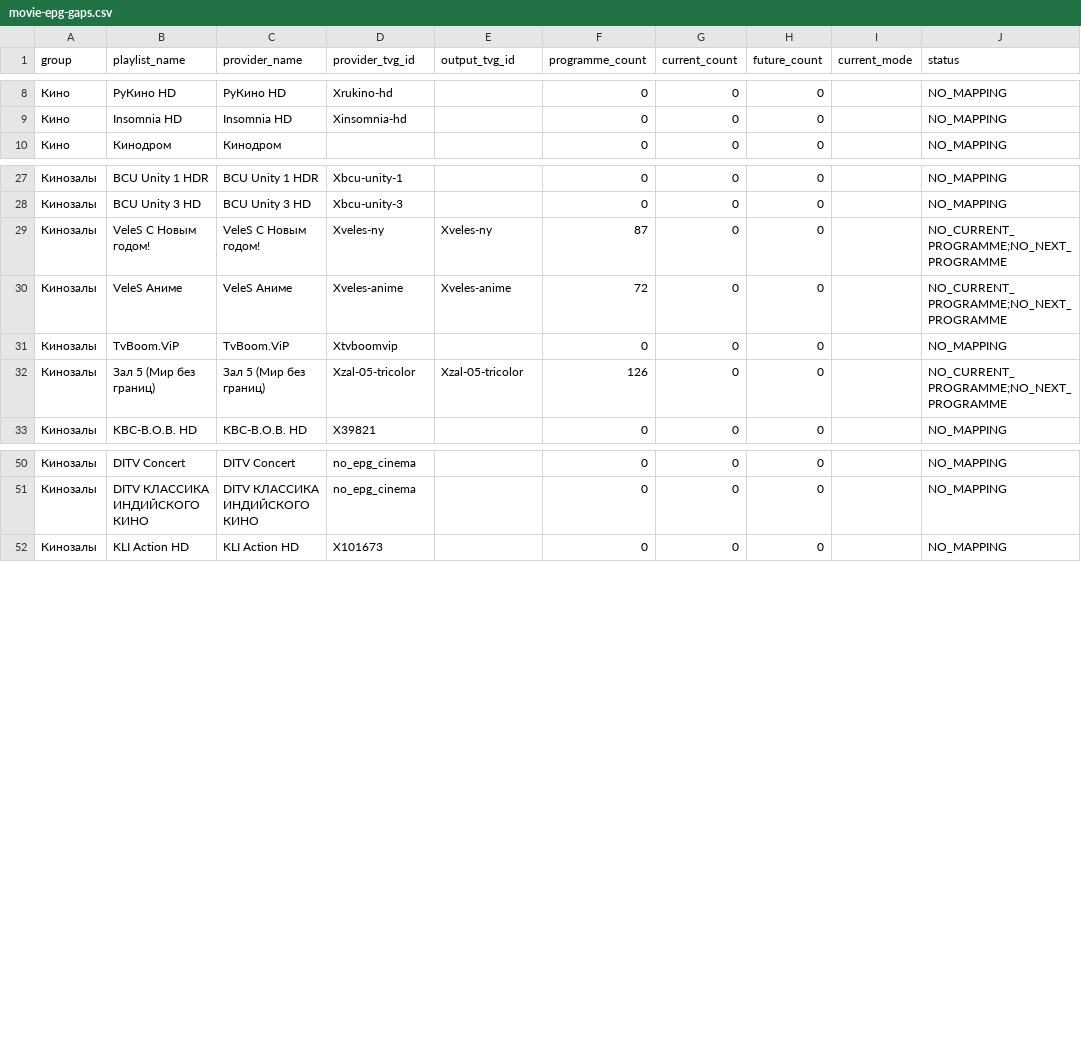
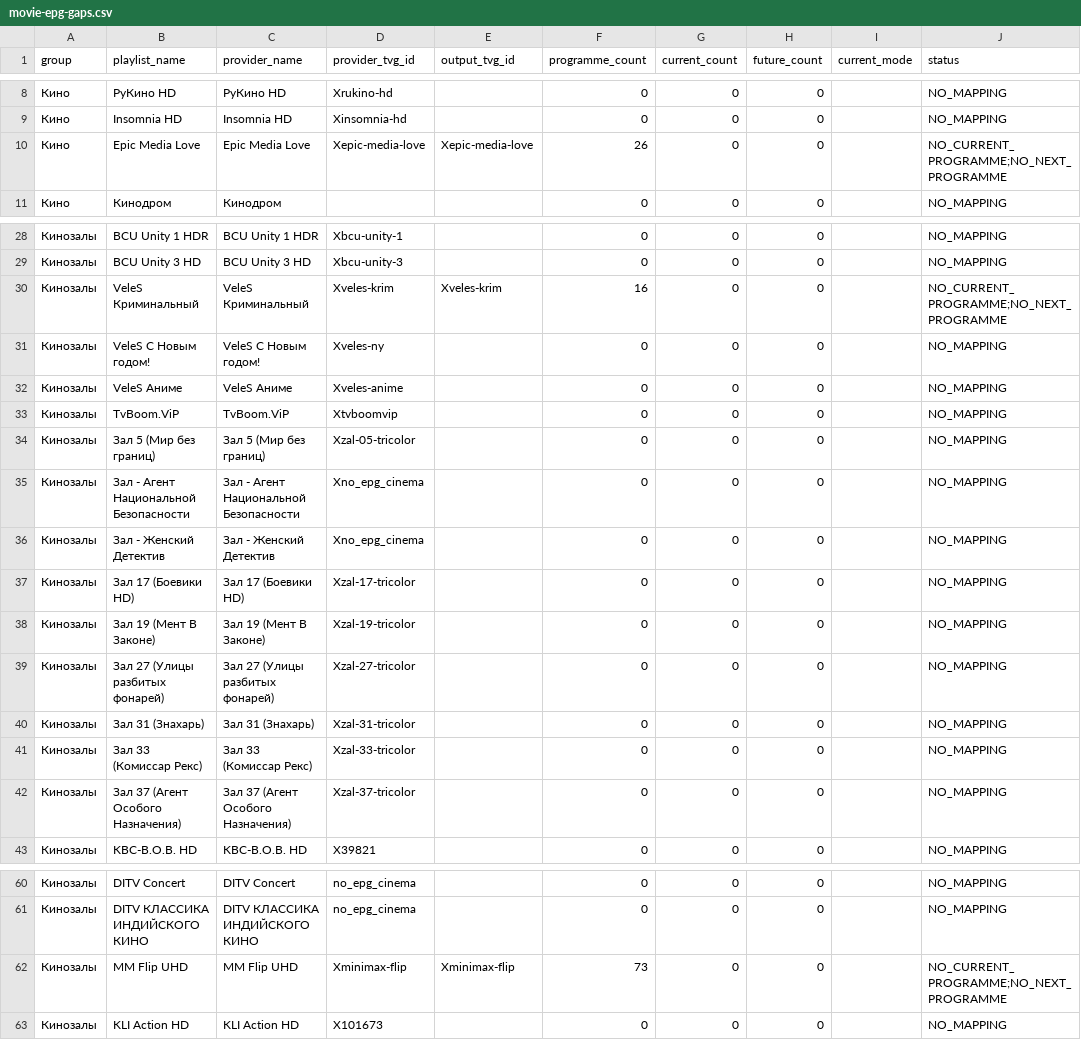
Before and after one commit to peter96son/iptv-epg-builder, a CSV file: output/movie-epg-gaps.csv, drawn as a sheet; only a part is shown, gaps mark what is left out; addresses are those after the commit; the diff names each change by its address in the sheet, - before the commit and + after, or states it on an @@ line.

```diff
--- a/output/movie-epg-gaps.csv
+++ b/output/movie-epg-gaps.csv
+row 10: Кино | Epic Media Love | Epic Media Love | Xepic-media-love | Xepic-media-love | 26 | 0 | 0 |  | NO_CURRENT_PROGRAMME;NO_NEXT_PROGRAMME
+row 30: Кинозалы | VeleS Криминальный | VeleS Криминальный | Xveles-krim | Xveles-krim | 16 | 0 | 0 |  | NO_CURRENT_PROGRAMME;NO_NEXT_PROGRAMME
-E31 (output_tvg_id): Xveles-ny
+E31 (output_tvg_id): (empty)
-F31 (programme_count): 87
+F31 (programme_count): 0
-J31:J32 (status): NO_CURRENT_PROGRAMME;NO_NEXT_PROGRAMME
+J31:J32 (status): NO_MAPPING
-E32 (output_tvg_id): Xveles-anime
+E32 (output_tvg_id): (empty)
-F32 (programme_count): 72
+F32 (programme_count): 0
-E34 (output_tvg_id): Xzal-05-tricolor
+E34 (output_tvg_id): (empty)
-F34 (programme_count): 126
+F34 (programme_count): 0
-J34 (status): NO_CURRENT_PROGRAMME;NO_NEXT_PROGRAMME
+J34 (status): NO_MAPPING
+row 35: Кинозалы | Зал - Агент Национальной Безопасности | Зал - Агент Национальной Безопасности | Xno_epg_cinema |  | 0 | 0 | 0 |  | NO_MAPPING
+row 36: Кинозалы | Зал - Женский Детектив | Зал - Женский Детектив | Xno_epg_cinema |  | 0 | 0 | 0 |  | NO_MAPPING
+row 37: Кинозалы | Зал 17 (Боевики HD) | Зал 17 (Боевики HD) | Xzal-17-tricolor |  | 0 | 0 | 0 |  | NO_MAPPING
+row 38: Кинозалы | Зал 19 (Мент В Законе) | Зал 19 (Мент В Законе) | Xzal-19-tricolor |  | 0 | 0 | 0 |  | NO_MAPPING
+row 39: Кинозалы | Зал 27 (Улицы разбитых фонарей) | Зал 27 (Улицы разбитых фонарей) | Xzal-27-tricolor |  | 0 | 0 | 0 |  | NO_MAPPING
+row 40: Кинозалы | Зал 31 (Знахарь) | Зал 31 (Знахарь) | Xzal-31-tricolor |  | 0 | 0 | 0 |  | NO_MAPPING
+row 41: Кинозалы | Зал 33 (Комиссар Рекс) | Зал 33 (Комиссар Рекс) | Xzal-33-tricolor |  | 0 | 0 | 0 |  | NO_MAPPING
+row 42: Кинозалы | Зал 37 (Агент Особого Назначения) | Зал 37 (Агент Особого Назначения) | Xzal-37-tricolor |  | 0 | 0 | 0 |  | NO_MAPPING
+row 62: Кинозалы | MM Flip UHD | MM Flip UHD | Xminimax-flip | Xminimax-flip | 73 | 0 | 0 |  | NO_CURRENT_PROGRAMME;NO_NEXT_PROGRAMME
```
Also changed, not shown: output/movie-epg-audit.csv, 4 other files.
